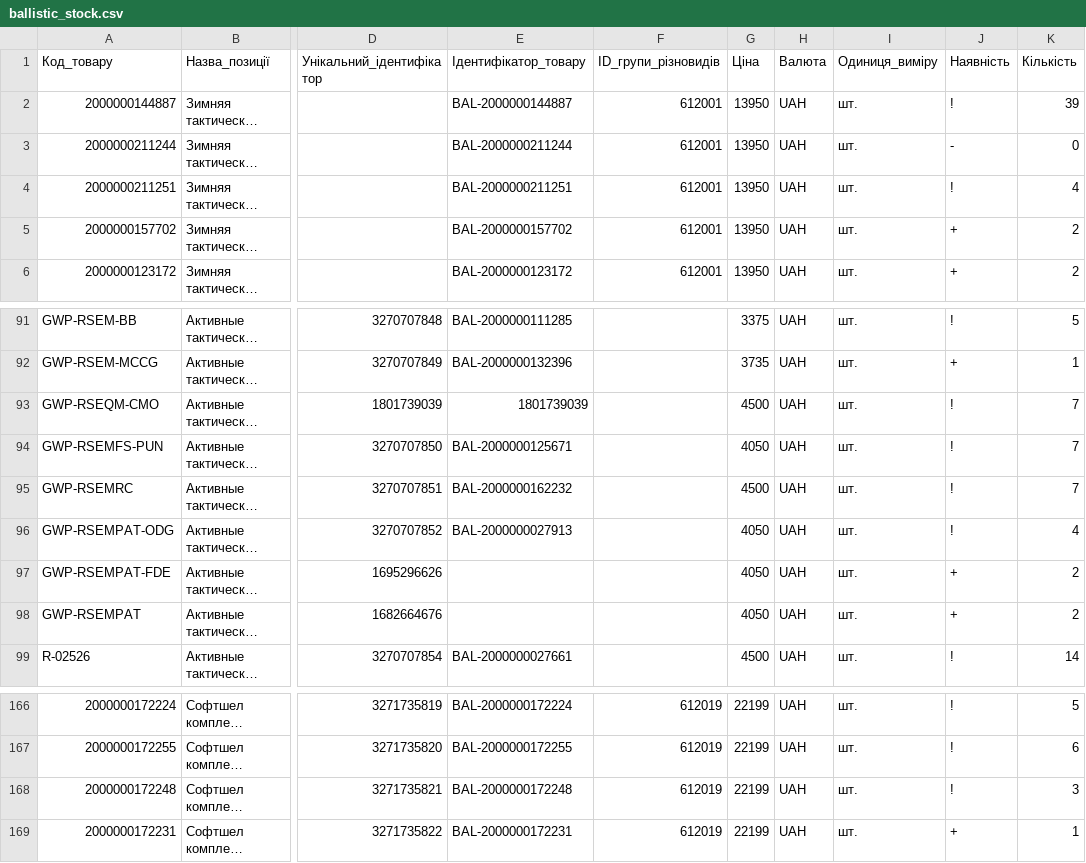
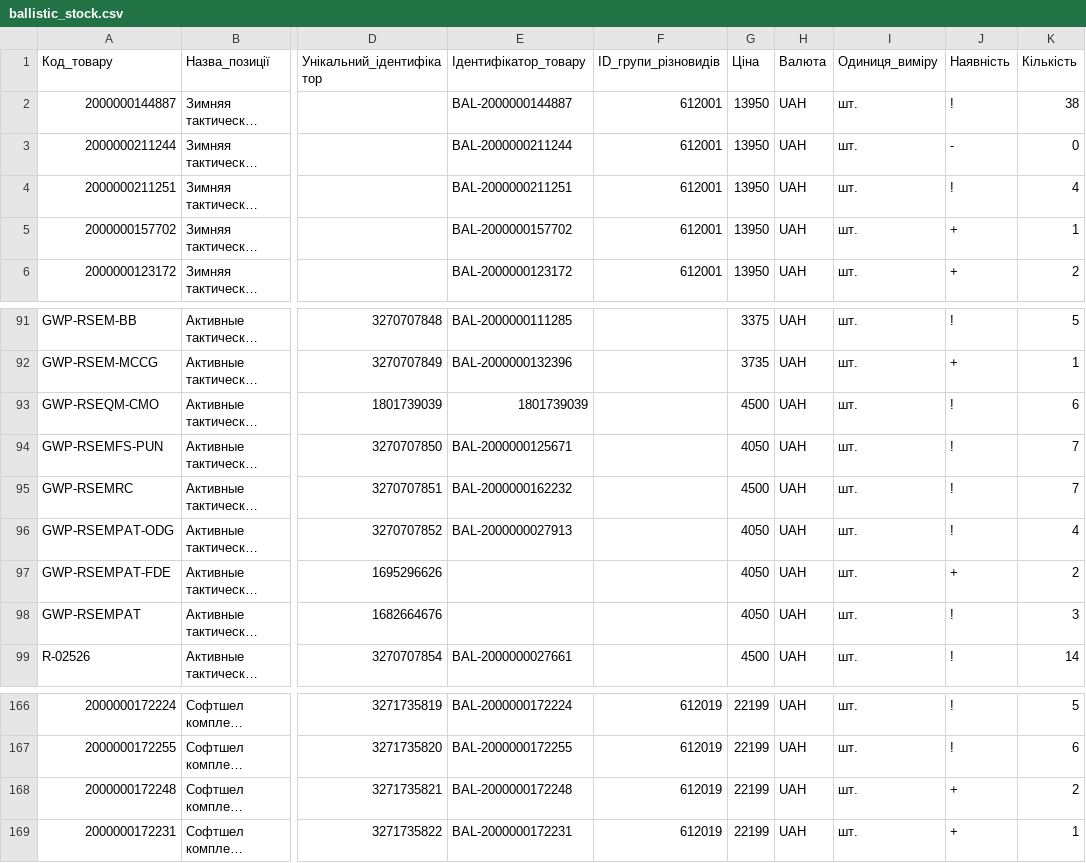
Before and after one commit to TSU-git3/tacticalshop-feed, a CSV file: prom/ballistic_stock.csv, drawn as a sheet; only a part is shown, gaps mark what is left out; long unchanged cells end in …; the diff names each change by its address in the sheet, - before the commit and + after, or states it on an @@ line.

```diff
--- a/prom/ballistic_stock.csv
+++ b/prom/ballistic_stock.csv
-K2 (Кількість): 39
+K2 (Кількість): 38
-K5 (Кількість): 2
+K5 (Кількість): 1
-K93 (Кількість): 7
+K93 (Кількість): 6
-J98 (Наявність): +
+J98 (Наявність): !
-K98 (Кількість): 2
+K98 (Кількість): 3
-J168 (Наявність): !
+J168 (Наявність): +
-K168 (Кількість): 3
+K168 (Кількість): 2
```
Also changed, not shown: 6 other files.
